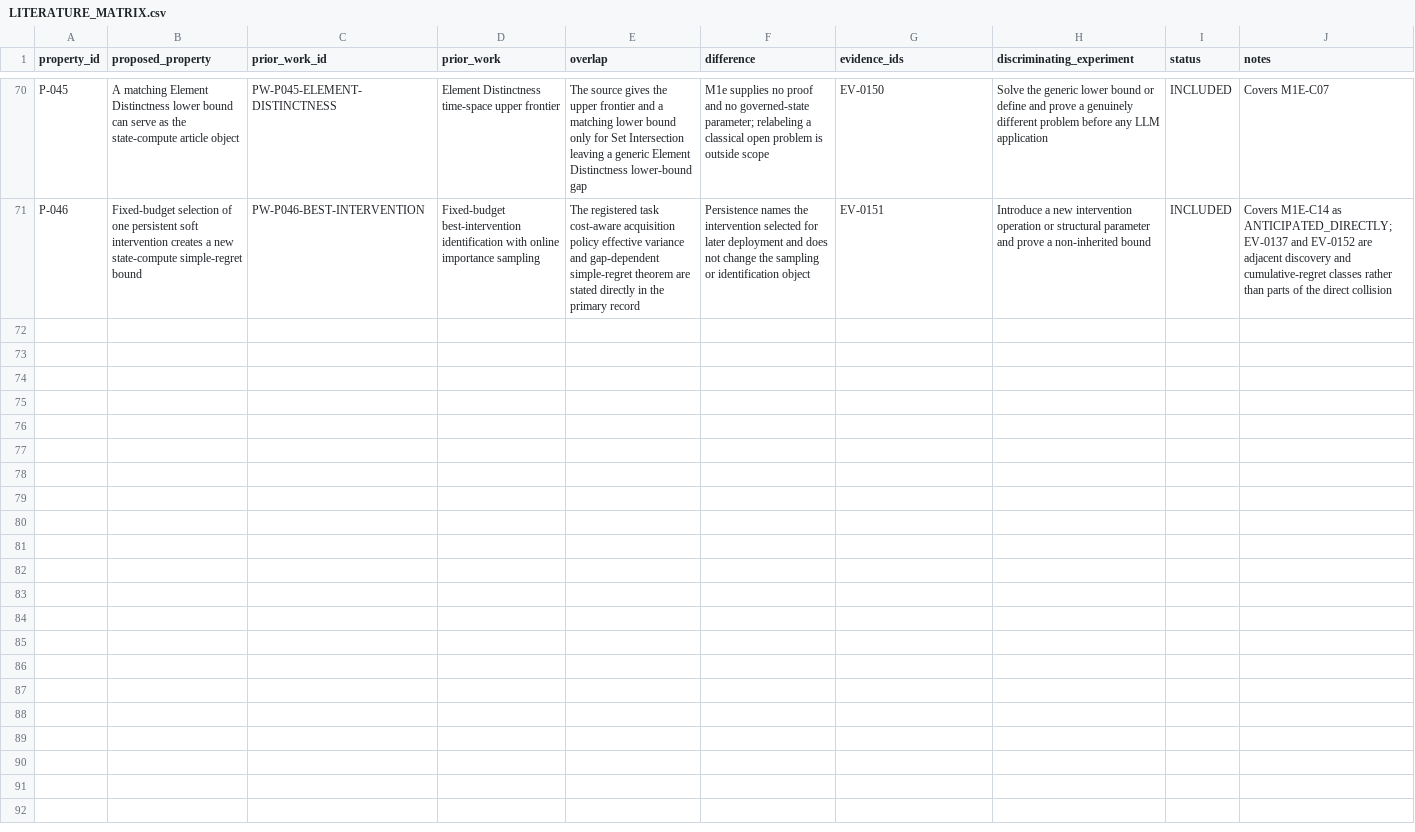
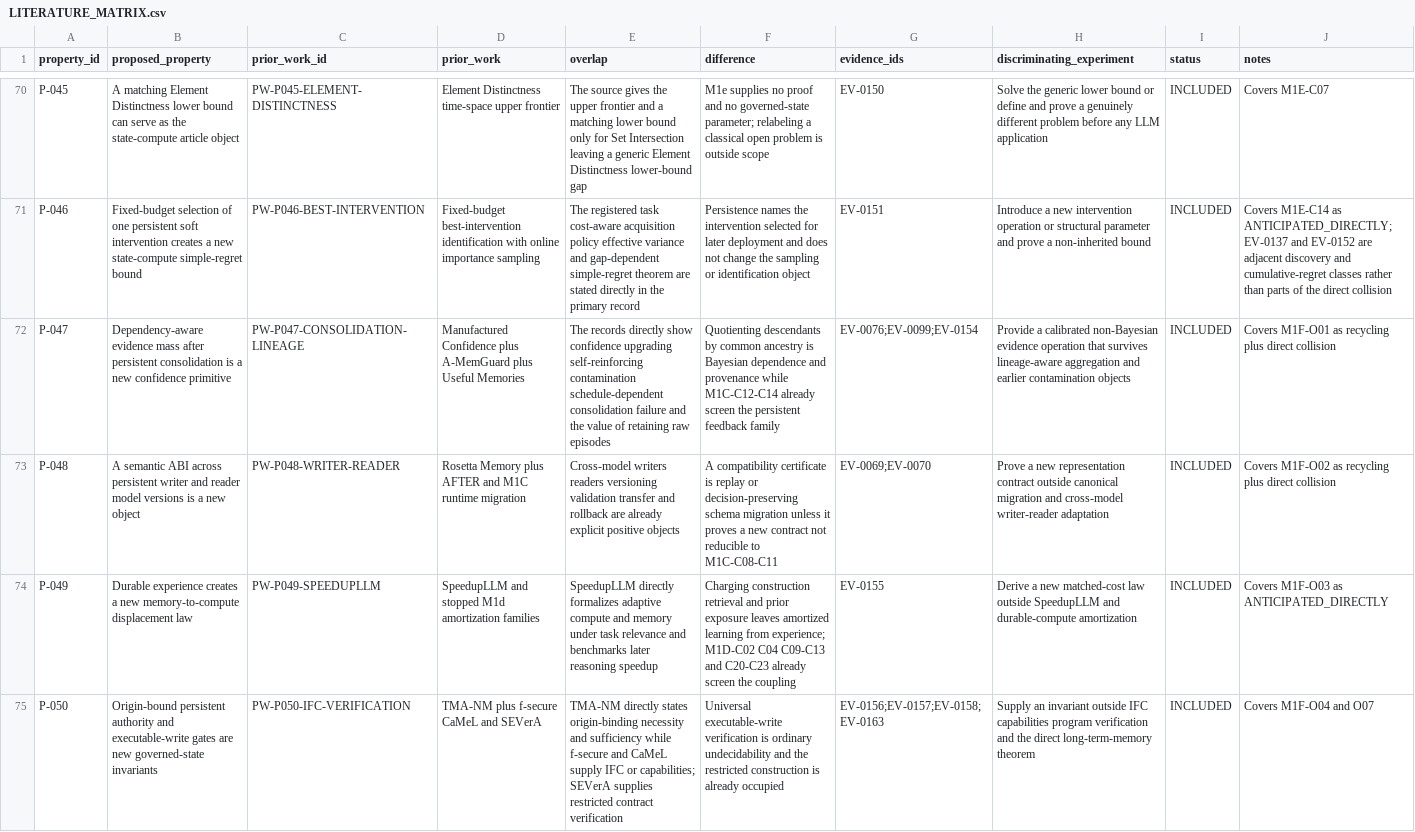
Before and after one commit to Shoko-official/Workspace-is-ALL-u-NEED, a CSV file: docs/research/LITERATURE_MATRIX.csv, drawn as a sheet; only a part is shown, gaps mark what is left out; the diff covers the shown part only; the diff names each change by its address in the sheet, - before the commit and + after, or states it on an @@ line.

Commit message:
research: record M1f mechanism-first stop (#21)

```diff
--- a/docs/research/LITERATURE_MATRIX.csv
+++ b/docs/research/LITERATURE_MATRIX.csv
+row 72: P-047 | Dependency-aware evidence mass after persistent consolidation is a new confidence primitive | PW-P047-CONSOLIDATION-LINEAGE | Manufactured Confidence plus A-MemGuard plus Useful Memories | The records directly show confidence upgrading self-reinforcing contamination schedule-dependent consolidation failure and the value of retaining raw episodes | Quotienting descendants by common ancestry is Bayesian dependence and provenance while M1C-C12-C14 already screen the persistent feedback family | EV-0076;EV-0099;EV-0154 | Provide a calibrated non-Bayesian evidence operation that survives lineage-aware aggregation and earlier contamination objects | INCLUDED | Covers M1F-O01 as recycling plus direct collision
+row 73: P-048 | A semantic ABI across persistent writer and reader model versions is a new object | PW-P048-WRITER-READER | Rosetta Memory plus AFTER and M1C runtime migration | Cross-model writers readers versioning validation transfer and rollback are already explicit positive objects | A compatibility certificate is replay or decision-preserving schema migration unless it proves a new contract not reducible to M1C-C08-C11 | EV-0069;EV-0070 | Prove a new representation contract outside canonical migration and cross-model writer-reader adaptation | INCLUDED | Covers M1F-O02 as recycling plus direct collision
+row 74: P-049 | Durable experience creates a new memory-to-compute displacement law | PW-P049-SPEEDUPLLM | SpeedupLLM and stopped M1d amortization families | SpeedupLLM directly formalizes adaptive compute and memory under task relevance and benchmarks later reasoning speedup | Charging construction retrieval and prior exposure leaves amortized learning from experience; M1D-C02 C04 C09-C13 and C20-C23 already screen the coupling | EV-0155 | Derive a new matched-cost law outside SpeedupLLM and durable-compute amortization | INCLUDED | Covers M1F-O03 as ANTICIPATED_DIRECTLY
+row 75: P-050 | Origin-bound persistent authority and executable-write gates are new governed-state invariants | PW-P050-IFC-VERIFICATION | TMA-NM plus f-secure CaMeL and SEVerA | TMA-NM directly states origin-binding necessity and sufficiency while f-secure and CaMeL supply IFC or capabilities; SEVerA supplies restricted contract verification | Universal executable-write verification is ordinary undecidability and the restricted construction is already occupied | EV-0156;EV-0157;EV-0158;EV-0163 | Supply an invariant outside IFC capabilities program verification and the direct long-term-memory theorem | INCLUDED | Covers M1F-O04 and O07
```
Also changed, not shown: 4 added rows elsewhere in this file, docs/research/CLAIM_LEDGER.csv, 12 other files.
